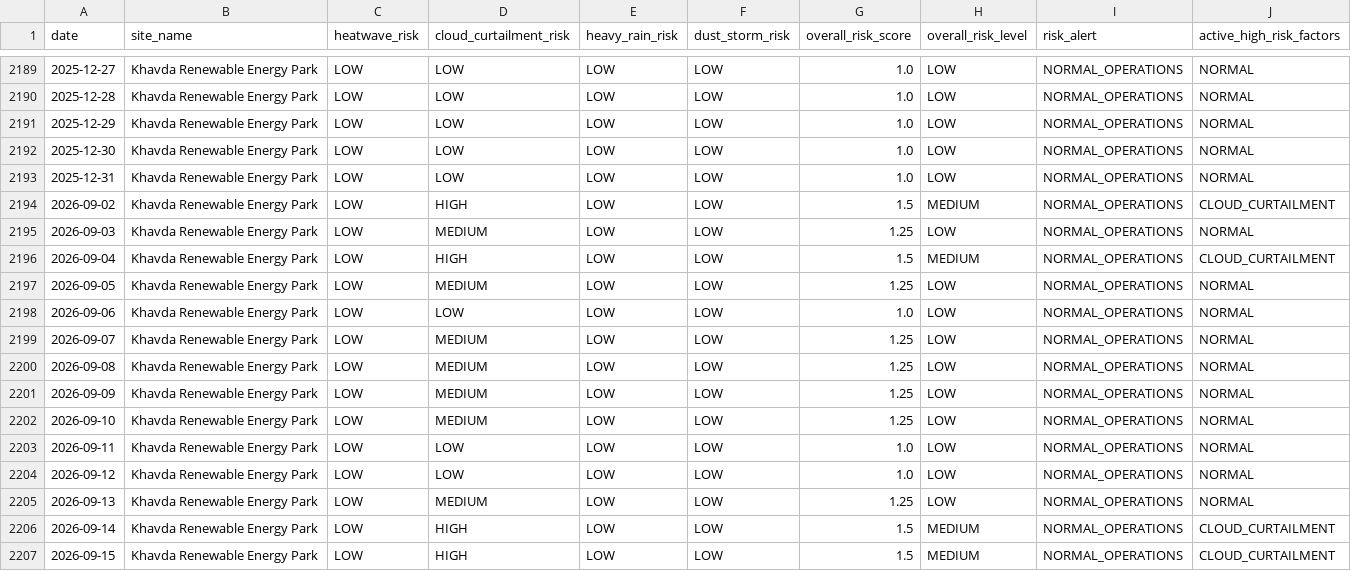
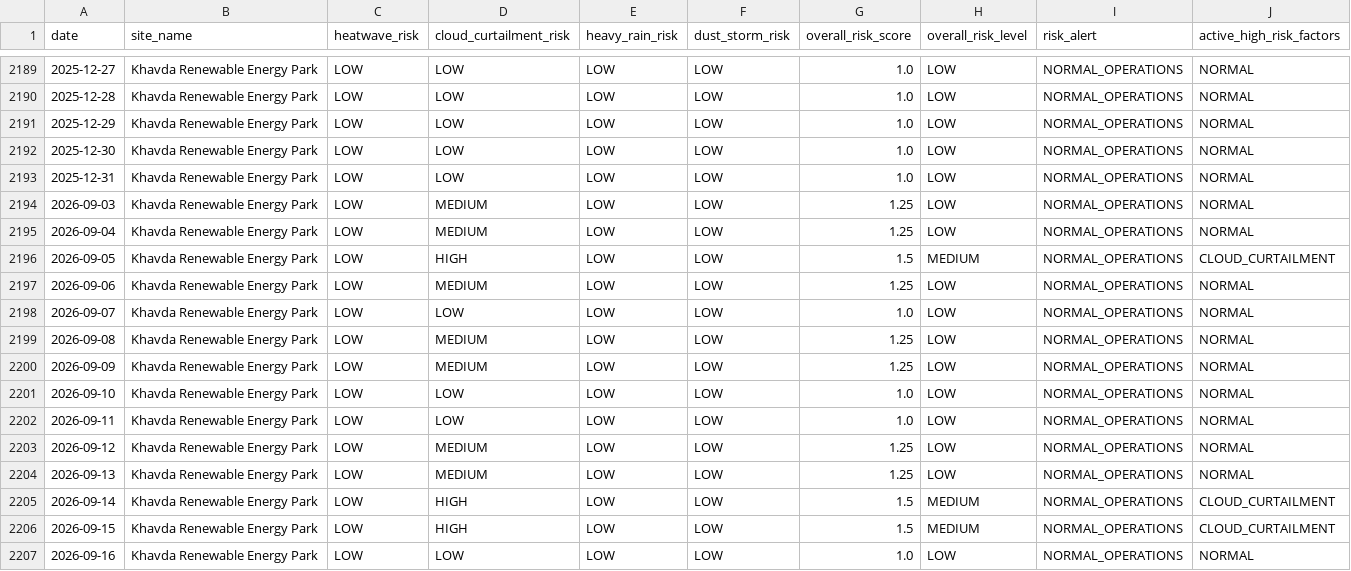
Before and after one commit to kirttiik/AI-Renewable-Energy-Intelligence-platform, a CSV file: data/processed/weather_risk_analytics.csv, drawn as a sheet; only a part is shown, gaps mark what is left out.

```diff
--- a/data/processed/weather_risk_analytics.csv
+++ b/data/processed/weather_risk_analytics.csv
@@ -2193,13 +2193,12 @@ date,site_name,heatwave_risk,cloud_curtailment_risk,heavy_rain_risk,dust_storm_r
 2025-12-31,Khavda Renewable Energy Park,LOW,LOW,LOW,LOW,1.0,LOW,NORMAL_OPERATIONS,NORMAL
-2026-09-02,Khavda Renewable Energy Park,LOW,HIGH,LOW,LOW,1.5,MEDIUM,NORMAL_OPERATIONS,CLOUD_CURTAILMENT
 2026-09-03,Khavda Renewable Energy Park,LOW,MEDIUM,LOW,LOW,1.25,LOW,NORMAL_OPERATIONS,NORMAL
-2026-09-04,Khavda Renewable Energy Park,LOW,HIGH,LOW,LOW,1.5,MEDIUM,NORMAL_OPERATIONS,CLOUD_CURTAILMENT
-2026-09-05,Khavda Renewable Energy Park,LOW,MEDIUM,LOW,LOW,1.25,LOW,NORMAL_OPERATIONS,NORMAL
-2026-09-06,Khavda Renewable Energy Park,LOW,LOW,LOW,LOW,1.0,LOW,NORMAL_OPERATIONS,NORMAL
-2026-09-07,Khavda Renewable Energy Park,LOW,MEDIUM,LOW,LOW,1.25,LOW,NORMAL_OPERATIONS,NORMAL
+2026-09-04,Khavda Renewable Energy Park,LOW,MEDIUM,LOW,LOW,1.25,LOW,NORMAL_OPERATIONS,NORMAL
+2026-09-05,Khavda Renewable Energy Park,LOW,HIGH,LOW,LOW,1.5,MEDIUM,NORMAL_OPERATIONS,CLOUD_CURTAILMENT
+2026-09-06,Khavda Renewable Energy Park,LOW,MEDIUM,LOW,LOW,1.25,LOW,NORMAL_OPERATIONS,NORMAL
+2026-09-07,Khavda Renewable Energy Park,LOW,LOW,LOW,LOW,1.0,LOW,NORMAL_OPERATIONS,NORMAL
 2026-09-08,Khavda Renewable Energy Park,LOW,MEDIUM,LOW,LOW,1.25,LOW,NORMAL_OPERATIONS,NORMAL
 2026-09-09,Khavda Renewable Energy Park,LOW,MEDIUM,LOW,LOW,1.25,LOW,NORMAL_OPERATIONS,NORMAL
-2026-09-10,Khavda Renewable Energy Park,LOW,MEDIUM,LOW,LOW,1.25,LOW,NORMAL_OPERATIONS,NORMAL
+2026-09-10,Khavda Renewable Energy Park,LOW,LOW,LOW,LOW,1.0,LOW,NORMAL_OPERATIONS,NORMAL
 2026-09-11,Khavda Renewable Energy Park,LOW,LOW,LOW,LOW,1.0,LOW,NORMAL_OPERATIONS,NORMAL
-2026-09-12,Khavda Renewable Energy Park,LOW,LOW,LOW,LOW,1.0,LOW,NORMAL_OPERATIONS,NORMAL
+2026-09-12,Khavda Renewable Energy Park,LOW,MEDIUM,LOW,LOW,1.25,LOW,NORMAL_OPERATIONS,NORMAL
 2026-09-13,Khavda Renewable Energy Park,LOW,MEDIUM,LOW,LOW,1.25,LOW,NORMAL_OPERATIONS,NORMAL
@@ -2207 +2206,2 @@ date,site_name,heatwave_risk,cloud_curtailment_risk,heavy_rain_risk,dust_storm_r
 2026-09-15,Khavda Renewable Energy Park,LOW,HIGH,LOW,LOW,1.5,MEDIUM,NORMAL_OPERATIONS,CLOUD_CURTAILMENT
+2026-09-16,Khavda Renewable Energy Park,LOW,LOW,LOW,LOW,1.0,LOW,NORMAL_OPERATIONS,NORMAL
```
Also changed, not shown: data/processed/khavda_generation.csv, data/raw/khavda_hourly.csv, 25 other files.
